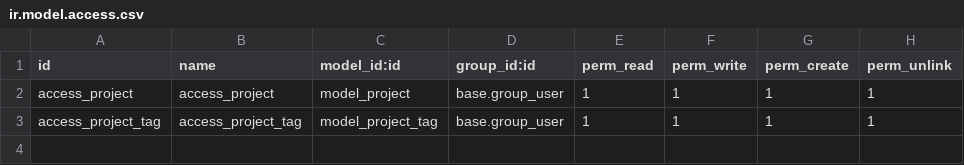
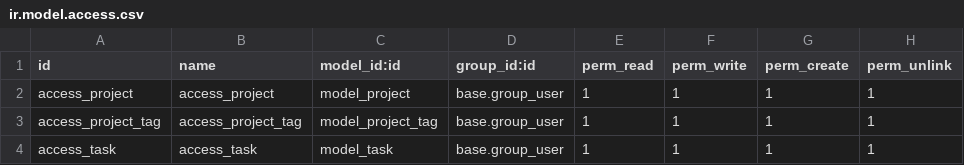
Before and after one commit to vpi1207/odoo-demo, a CSV file: addons/my_module/security/ir.model.access.csv, drawn as a sheet.

```diff
--- a/addons/my_module/security/ir.model.access.csv
+++ b/addons/my_module/security/ir.model.access.csv
@@ -3 +3,2 @@ access_project,access_project,model_project,base.group_user,1,1,1,1
 access_project_tag,access_project_tag,model_project_tag,base.group_user,1,1,1,1
+access_task,access_task,model_task,base.group_user,1,1,1,1
```
Also changed, not shown: 4 other files.
